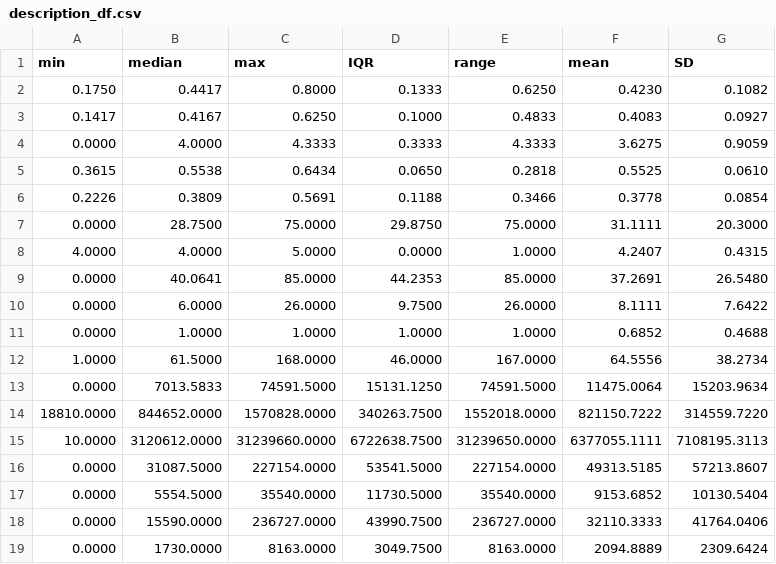
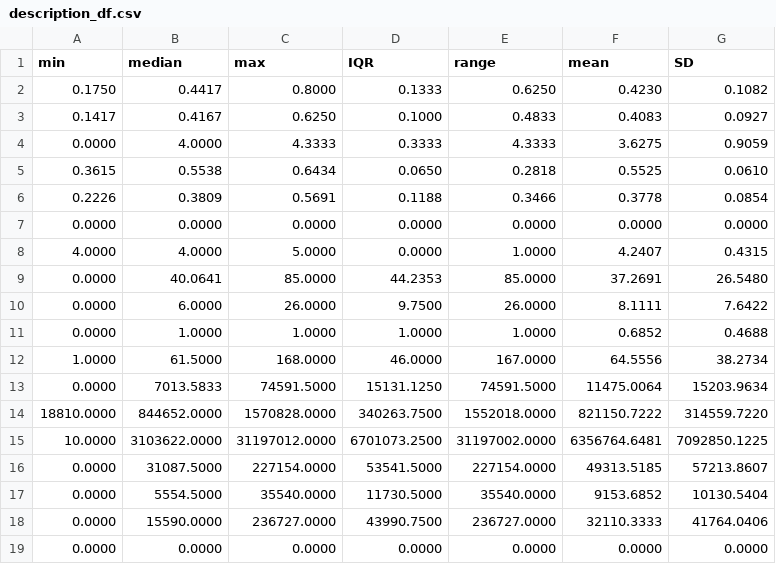
Before and after one commit to dbabbitt/itm-analysis-reporting-1, a CSV file: saves/csv/description_df.csv, drawn as a sheet; removed rows and columns are numbered as before the commit, all else as after; the diff names each change by its address in the sheet, - before the commit and + after, or states it on an @@ line.

```diff
--- a/saves/csv/description_df.csv
+++ b/saves/csv/description_df.csv
-row 7: 0.0000 | 28.7500 | 75.0000 | 29.8750 | 75.0000 | 31.1111 | 20.3000
+row 7: 0.0000 | 0.0000 | 0.0000 | 0.0000 | 0.0000 | 0.0000 | 0.0000
-row 15: 10.0000 | 3120612.0000 | 31239660.0000 | 6722638.7500 | 31239650.0000 | 6377055.1111 | 7108195.3113
+row 15: 10.0000 | 3103622.0000 | 31197012.0000 | 6701073.2500 | 31197002.0000 | 6356764.6481 | 7092850.1225
-row 19: 0.0000 | 1730.0000 | 8163.0000 | 3049.7500 | 8163.0000 | 2094.8889 | 2309.6424
+row 19: 0.0000 | 0.0000 | 0.0000 | 0.0000 | 0.0000 | 0.0000 | 0.0000
```
Also changed, not shown: saves/csv/correlations_df.csv, saves/csv/truncated_anova_df.csv, 4 other files.
